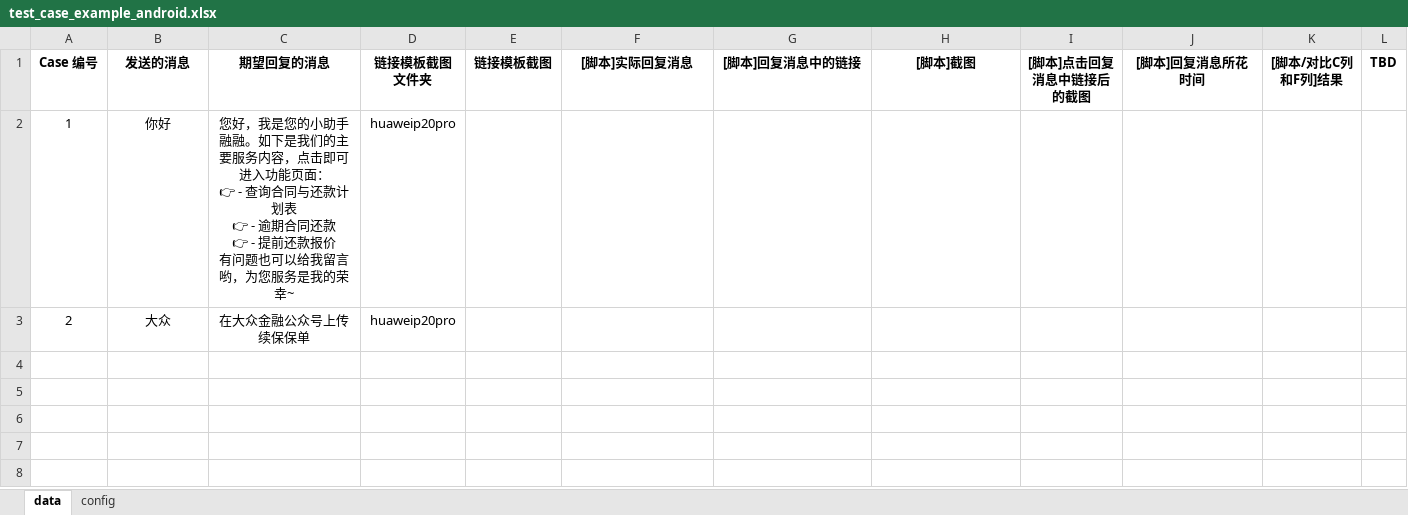
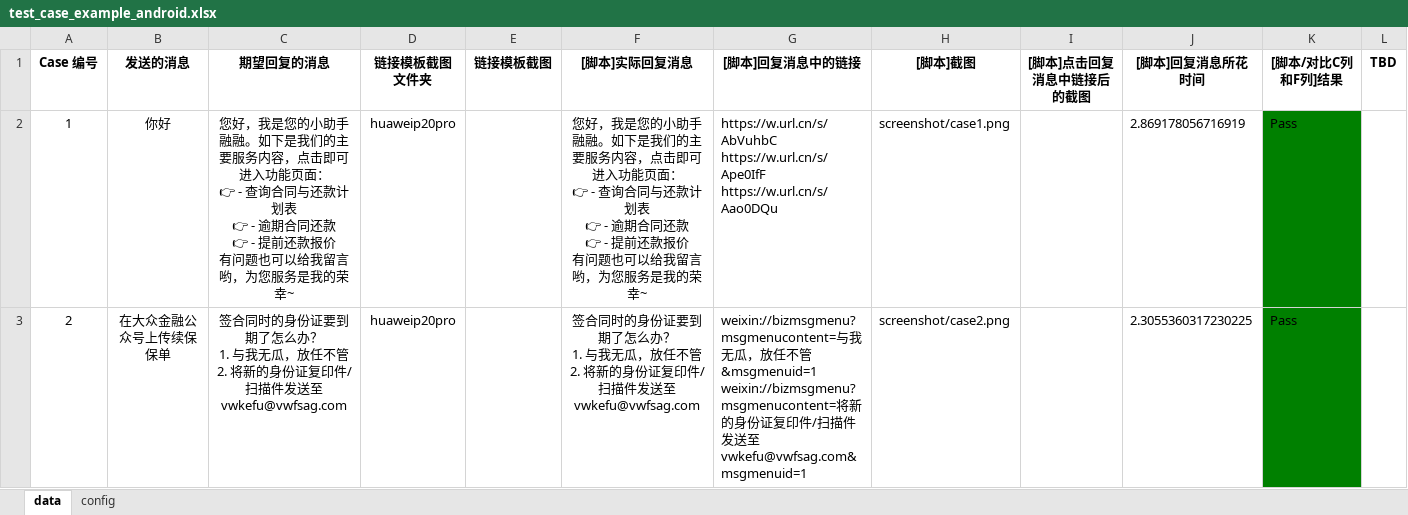
Before and after one commit to sayidkongtao/wechatbot, an Excel workbook: test_case_example_android.xlsx, sheet data, drawn as a sheet; values as stored, in another font and other column widths than the file's, no borders; ↵ is a line break in a cell; the diff names each change by its address in the sheet, - before the commit and + after, or states it on an @@ line.

```diff
--- a/test_case_example_android.xlsx (sheet data)
+++ b/test_case_example_android.xlsx (sheet data)
-F2 ([脚本]实际回复消息): (empty)
+F2 ([脚本]实际回复消息): 您好，我是您的小助手融融。如下是我们的主要服务内容，点击即可进入功能页面： ↵ 👉 - 查询合同与还款计划表 ↵ 👉 - 逾期合同还款 ↵ 👉 - 提前还款报价 ↵ 有问题也可以给我留言哟，为您服务是我的荣幸~
-G2 ([脚本]回复消息中的链接): (empty)
+G2 ([脚本]回复消息中的链接): https://w.url.cn/s/AbVuhbC ↵ https://w.url.cn/s/Ape0IfF ↵ https://w.url.cn/s/Aao0DQu
-H2 ([脚本]截图): (empty)
+H2 ([脚本]截图): screenshot/case1.png
-J2 ([脚本]回复消息所花时间): (empty)
+J2 ([脚本]回复消息所花时间): 2.869178056716919
-K2:K3 ([脚本/对比C列和F列]结果): (empty)
+K2:K3 ([脚本/对比C列和F列]结果): Pass
-K2:K3 fill: none
+K2:K3 fill: #008000
-B3 (发送的消息): 大众
+B3 (发送的消息): 在大众金融公众号上传续保保单
-C3 (期望回复的消息): 在大众金融公众号上传续保保单
+C3 (期望回复的消息): 签合同时的身份证要到期了怎么办？ ↵ 1. 与我无瓜，放任不管 ↵ 2. 将新的身份证复印件/扫描件发送至vwkefu@vwfsag.com
-F3 ([脚本]实际回复消息): (empty)
+F3 ([脚本]实际回复消息): 签合同时的身份证要到期了怎么办？ ↵ 1. 与我无瓜，放任不管 ↵ 2. 将新的身份证复印件/扫描件发送至vwkefu@vwfsag.com
-G3 ([脚本]回复消息中的链接): (empty)
+G3 ([脚本]回复消息中的链接): weixin://bizmsgmenu?msgmenucontent=与我无瓜，放任不管&msgmenuid=1 ↵ weixin://bizmsgmenu?msgmenucontent=将新的身份证复印件/扫描件发送至vwkefu@vwfsag.com&msgmenuid=1
-H3 ([脚本]截图): (empty)
+H3 ([脚本]截图): screenshot/case2.png
-J3 ([脚本]回复消息所花时间): (empty)
+J3 ([脚本]回复消息所花时间): 2.3055360317230225
```
Also changed, not shown: test_case_example.xlsx, test_case_example_ios.xlsx, 4 other files.
